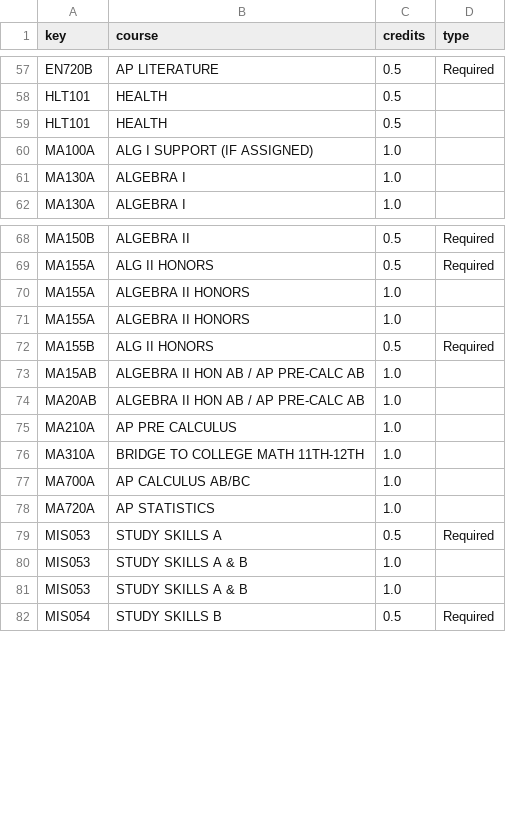
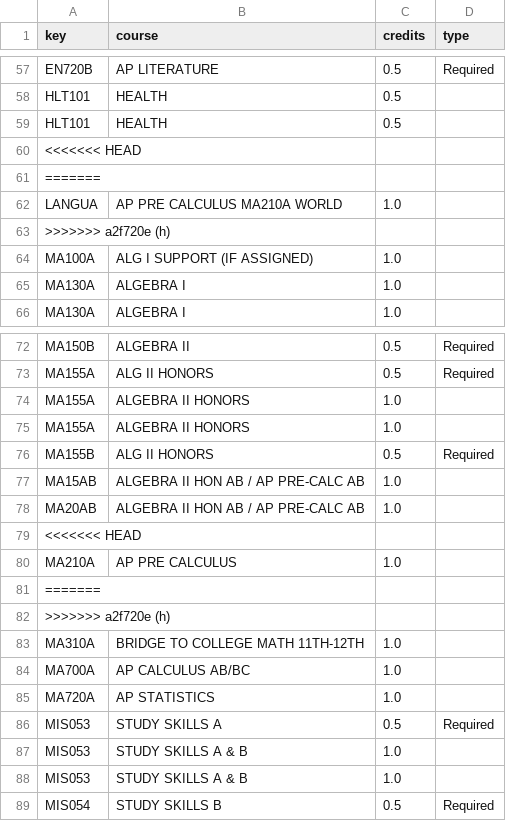
Before and after one commit to frankpeterson/apcs-2023, a CSV file: unit12/datasets/courses.csv, drawn as a sheet; only a part is shown, gaps mark what is left out; the diff names each change by its address in the sheet, - before the commit and + after, or states it on an @@ line.

```diff
--- a/unit12/datasets/courses.csv
+++ b/unit12/datasets/courses.csv
+row 60: <<<<<<< HEAD
+row 61: =======
+row 62: LANGUA | AP PRE CALCULUS MA210A WORLD | 1.0
+row 63: >>>>>>> a2f720e (h)
+row 79: <<<<<<< HEAD
+row 81: =======
+row 82: >>>>>>> a2f720e (h)
```
Also changed, not shown: 11 other files.
